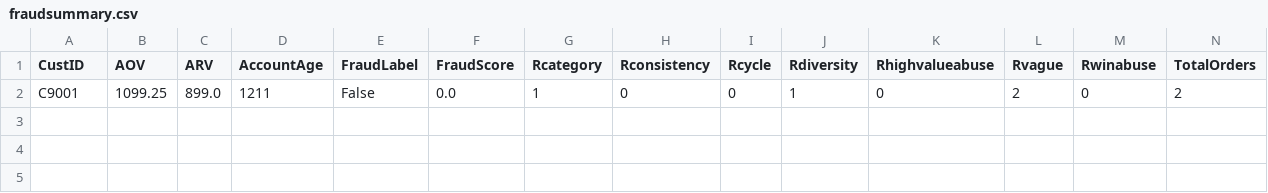
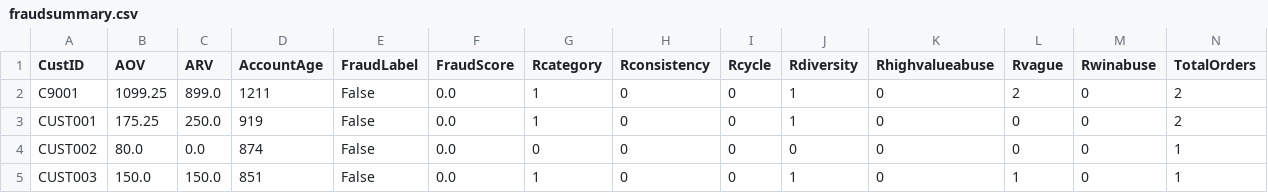
Before and after one commit to JaiMadhav/FinalWalmart, a CSV file: fraudsummary.csv, drawn as a sheet; only a part is shown; rows hold the shown columns only; the diff names each change by its address in the sheet, - before the commit and + after, or states it on an @@ line.

```diff
--- a/fraudsummary.csv
+++ b/fraudsummary.csv
+row 3: CUST001 | 175.25 | 250.0 | 919 | False | 0.0 | 1 | 0 | 0 | 1 | 0 | 0 | 0 | 2
+row 4: CUST002 | 80.0 | 0.0 | 874 | False | 0.0 | 0 | 0 | 0 | 0 | 0 | 0 | 0 | 1
+row 5: CUST003 | 150.0 | 150.0 | 851 | False | 0.0 | 1 | 0 | 0 | 1 | 0 | 1 | 0 | 1
```
